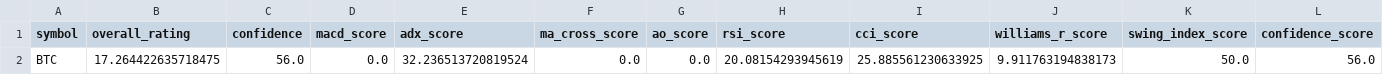
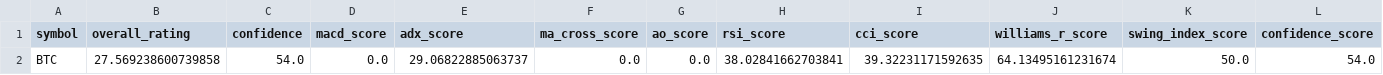
Before and after one commit to cr7pto0-py/crypto-tech-agent, a CSV file: crypto_top20_ratings.csv, drawn as a sheet.

```diff
--- a/crypto_top20_ratings.csv
+++ b/crypto_top20_ratings.csv
@@ -1,2 +1,2 @@
 symbol,overall_rating,confidence,macd_score,adx_score,ma_cross_score,ao_score,rsi_score,cci_score,williams_r_score,swing_index_score,confidence_score
-BTC,17.264422635718475,56.0,0.0,32.236513720819524,0.0,0.0,20.08154293945619,25.885561230633925,9.911763194838173,50.0,56.0
+BTC,27.569238600739858,54.0,0.0,29.06822885063737,0.0,0.0,38.02841662703841,39.32231171592635,64.13495161231674,50.0,54.0
```
